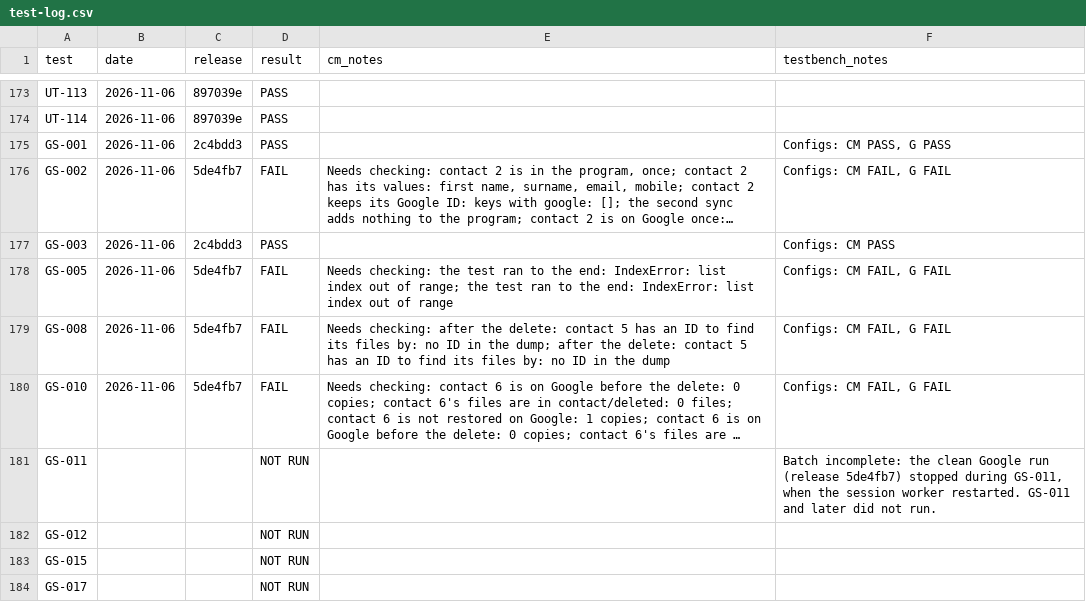
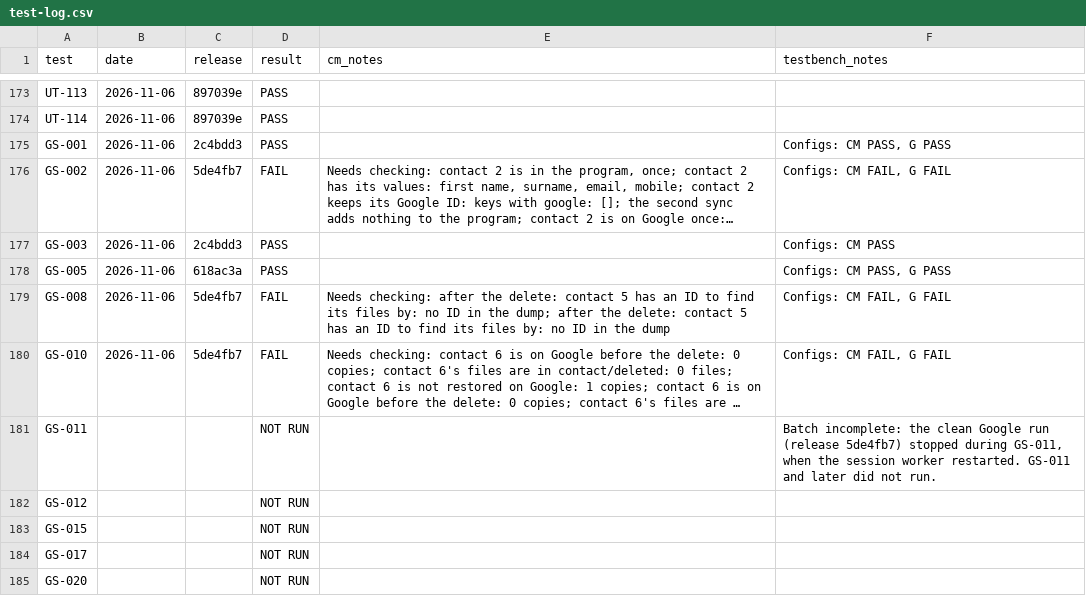
Before and after one commit to trumpton/ContactManager, a CSV file: documents/test-log.csv, drawn as a sheet; only a part is shown, gaps mark what is left out; the shorter side is filled out with more unchanged rows; long unchanged cells end in …; the diff names each change by its address in the sheet, - before the commit and + after, or states it on an @@ line.

```diff
--- a/documents/test-log.csv
+++ b/documents/test-log.csv
-C178 (release): 5de4fb7
+C178 (release): 618ac3a
-D178 (result): FAIL
+D178 (result): PASS
-E178 (cm_notes): Needs checking: the test ran to the end: IndexError: list index out of range; the test ran to the end: IndexError: list index out of range
+E178 (cm_notes): (empty)
-F178 (testbench_notes): Configs: CM FAIL, G FAIL
+F178 (testbench_notes): Configs: CM PASS, G PASS
```
